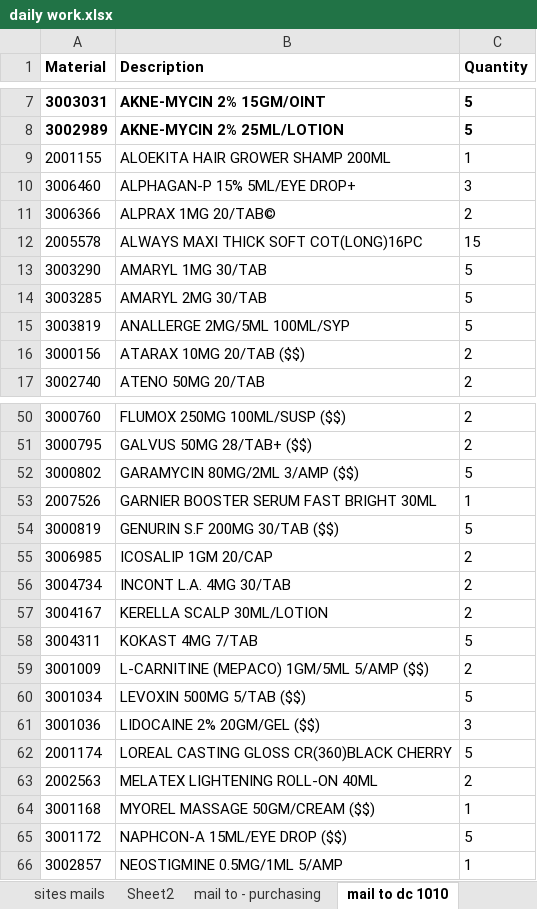
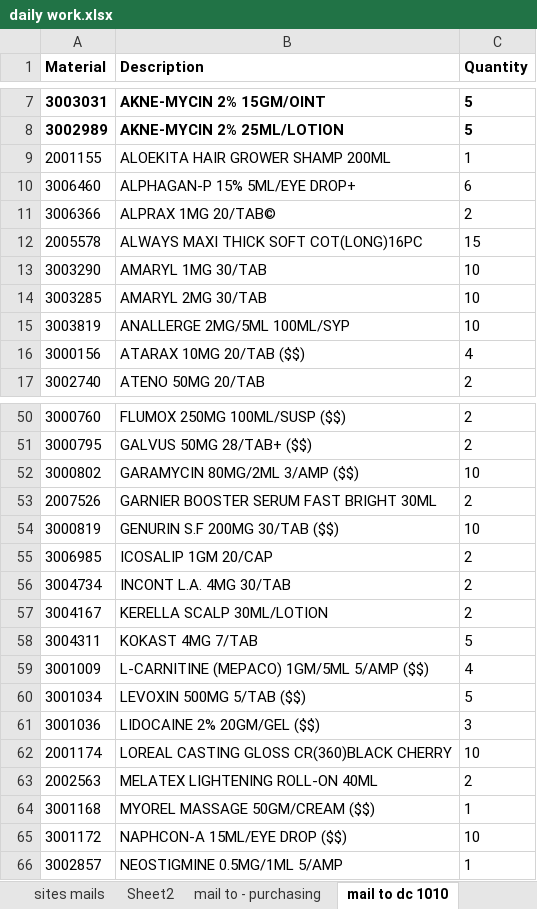
Before and after one commit to GharibSami/DemandTask, an Excel workbook: Replenishment/daily work/daily work.xlsx, sheet mail to dc 1010, drawn as a sheet; only a part is shown, gaps mark what is left out; values as stored, in another font and other column widths than the file's, no borders; the diff covers the shown part only; the diff names each change by its address in the sheet, - before the commit and + after, or states it on an @@ line.

```diff
--- a/Replenishment/daily work/daily work.xlsx (sheet mail to dc 1010)
+++ b/Replenishment/daily work/daily work.xlsx (sheet mail to dc 1010)
-C10 (Quantity): 3
+C10 (Quantity): 6
-C13:C15 (Quantity): 5
+C13:C15 (Quantity): 10
-C16 (Quantity): 2
+C16 (Quantity): 4
-C52 (Quantity): 5
+C52 (Quantity): 10
-C53 (Quantity): 1
+C53 (Quantity): 2
-C54 (Quantity): 5
+C54 (Quantity): 10
-C59 (Quantity): 2
+C59 (Quantity): 4
-C62 (Quantity): 5
+C62 (Quantity): 10
-C65 (Quantity): 5
+C65 (Quantity): 10
```
Also changed, not shown: 27 edited cells elsewhere in this sheet, Replenishment/ميلات الفروع/sites to Replenishment .xlsx, 2 other files.
